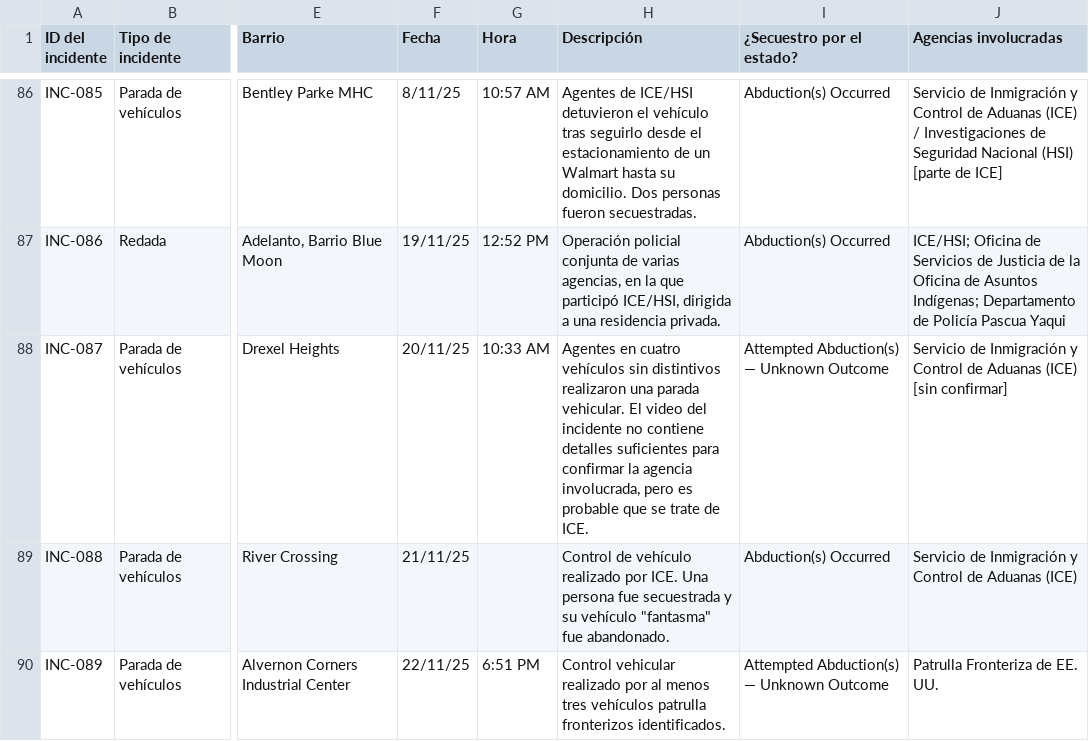
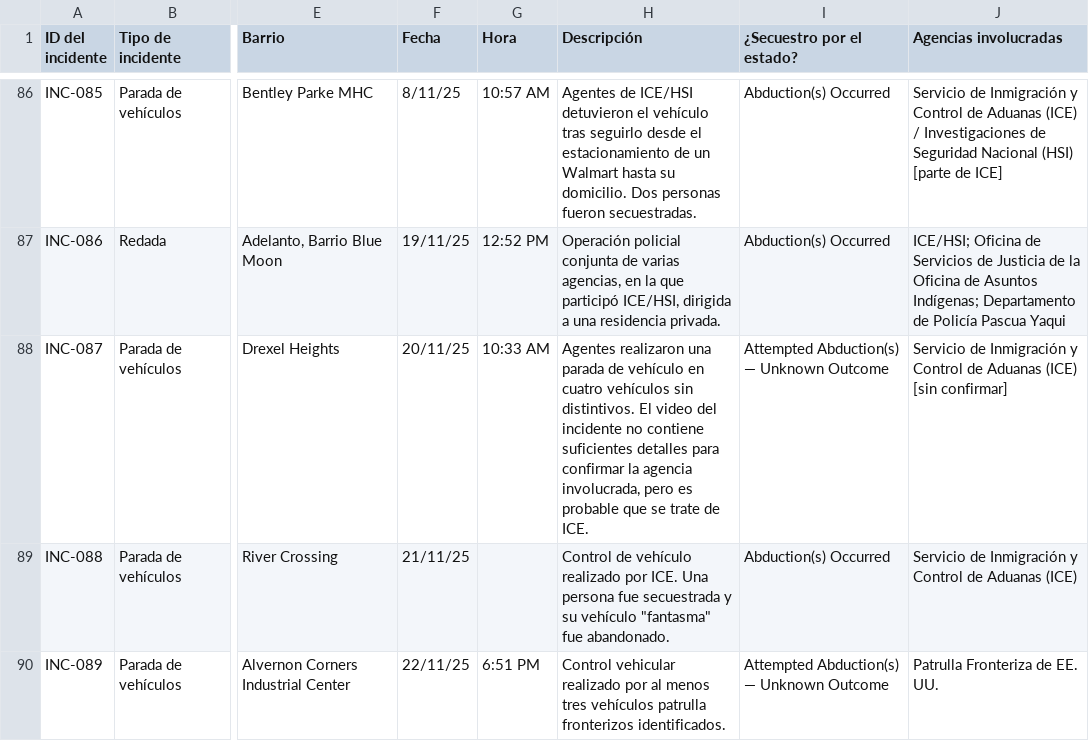
Before and after one commit to TucsonMigraMap/Migra-Map-Data, a CSV file: data_spanish.csv, drawn as a sheet; only a part is shown, gaps mark what is left out; the diff covers the shown part only; the diff names each change by its address in the sheet, - before the commit and + after, or states it on an @@ line.

```diff
--- a/data_spanish.csv
+++ b/data_spanish.csv
-H88 (Descripción): Agentes en cuatro vehículos sin distintivos realizaron una parada vehicular. El video del incidente no contiene detalles suficientes para confirmar…
+H88 (Descripción): Agentes realizaron una parada de vehículo en cuatro vehículos sin distintivos. El video del incidente no contiene suficientes detalles para confirmar…
```
Also changed, not shown: 15 edited cells elsewhere in this file, data_spanish_latest.csv.
